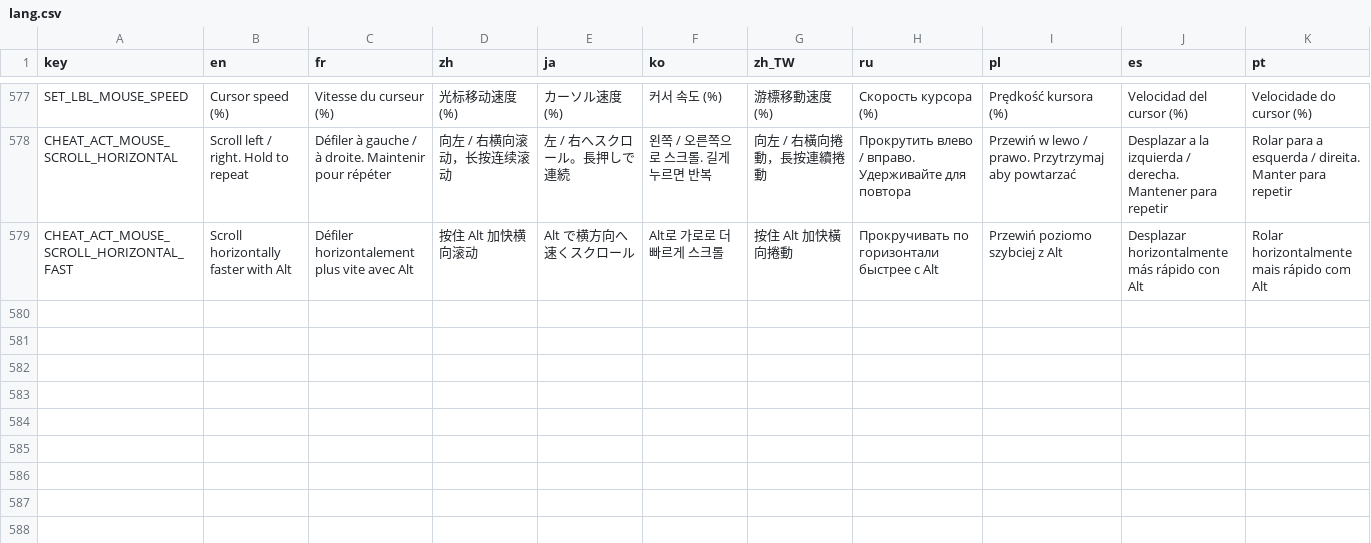
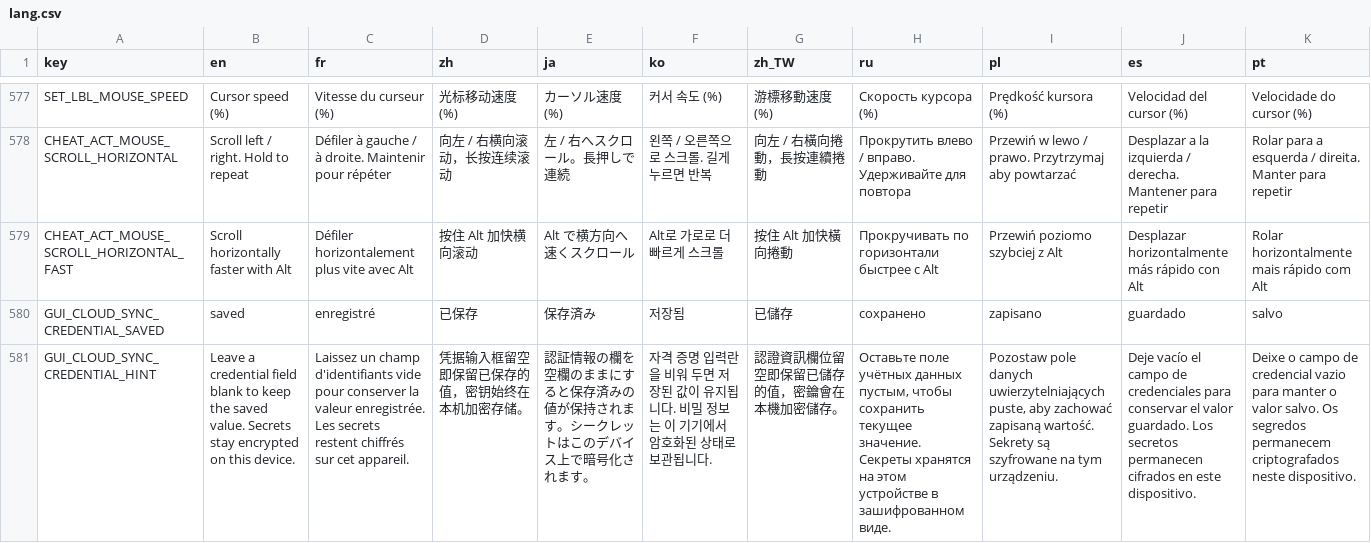
Before and after one commit to CYoJkoY/CapsLock-, a CSV file: lang.csv, drawn as a sheet; only a part is shown, gaps mark what is left out; rows hold the shown columns only; the diff names each change by its address in the sheet, - before the commit and + after, or states it on an @@ line.

Commit message:
fix(cloud-sync): #196 persist credentials and repair provider endpoints

```diff
--- a/lang.csv
+++ b/lang.csv
+row 580: GUI_CLOUD_SYNC_CREDENTIAL_SAVED | saved | enregistré | 已保存 | 保存済み | 저장됨 | 已儲存 | сохранено | zapisano | guardado | salvo
+row 581: GUI_CLOUD_SYNC_CREDENTIAL_HINT | Leave a credential field blank to keep the saved value. Secrets stay encrypted on this device. | Laissez un champ d'identifiants vide pour conserver la valeur enregistrée. Les secrets restent chiffrés sur cet appareil. | 凭据输入框留空即保留已保存的值，密钥始终在本机加密存储。 | 認証情報の欄を空欄のままにすると保存済みの値が保持されます。シークレットはこのデバイス上で暗号化されます。 | 자격 증명 입력란을 비워 두면 저장된 값이 유지됩니다. 비밀 정보는 이 기기에서 암호화된 상태로 보관됩니다. | 認證資訊欄位留空即保留已儲存的值，密鑰會在本機加密儲存。 | Оставьте поле учётных данных пустым, чтобы сохранить текущее значение. Секреты хранятся на этом устройстве в зашифрованном виде. | Pozostaw pole danych uwierzytelniających puste, aby zachować zapisaną wartość. Sekrety są szyfrowane na tym urządzeniu. | Deje vacío el campo de credenciales para conservar el valor guardado. Los secretos permanecen cifrados en este dispositivo. | Deixe o campo de credencial vazio para manter o valor salvo. Os segredos permanecem criptografados neste dispositivo.
```
Also changed, not shown: 7 other files.
